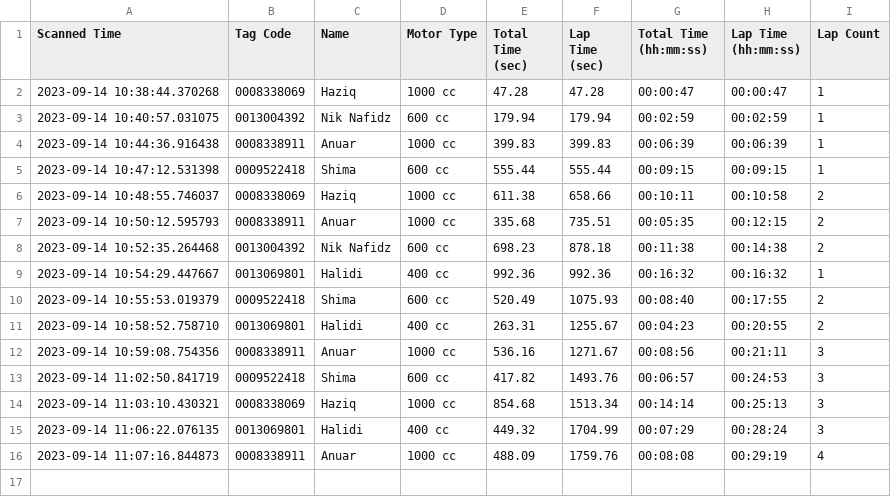
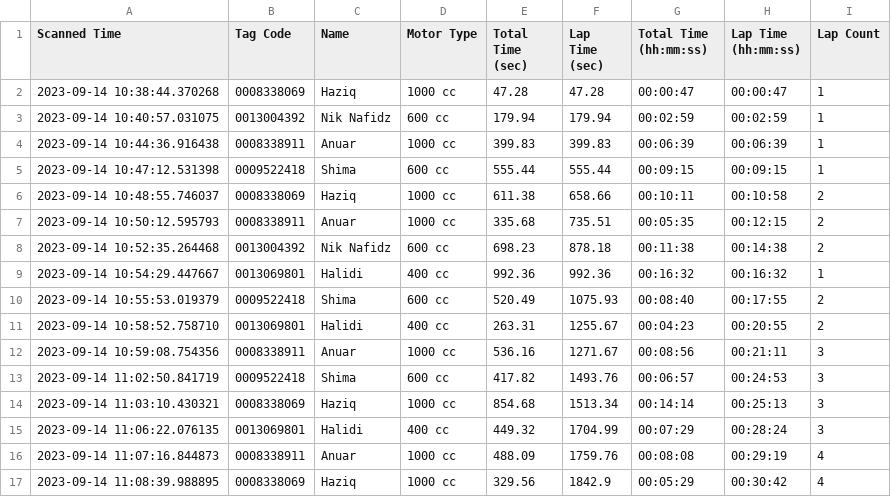
Before and after one commit to niknafidz/raceboard, a CSV file: scanned_data_log.csv, drawn as a sheet; the diff names each change by its address in the sheet, - before the commit and + after, or states it on an @@ line.

Commit message:
Auto-update CSV

```diff
--- a/scanned_data_log.csv
+++ b/scanned_data_log.csv
+row 17: 2023-09-14 11:08:39.988895 | 0008338069 | Haziq | 1000 cc | 329.56 | 1842.9 | 00:05:29 | 00:30:42 | 4
```
